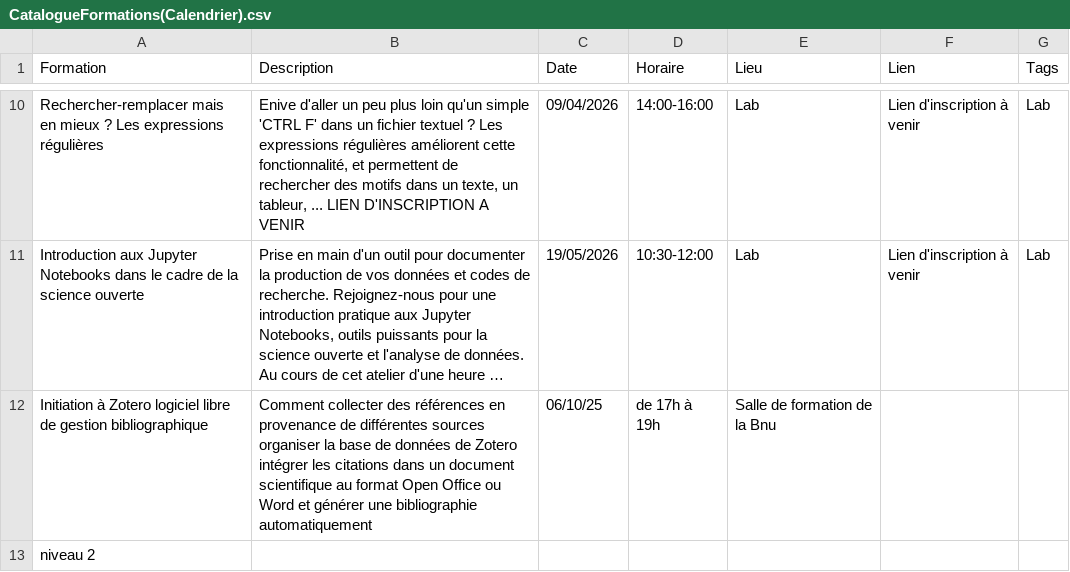
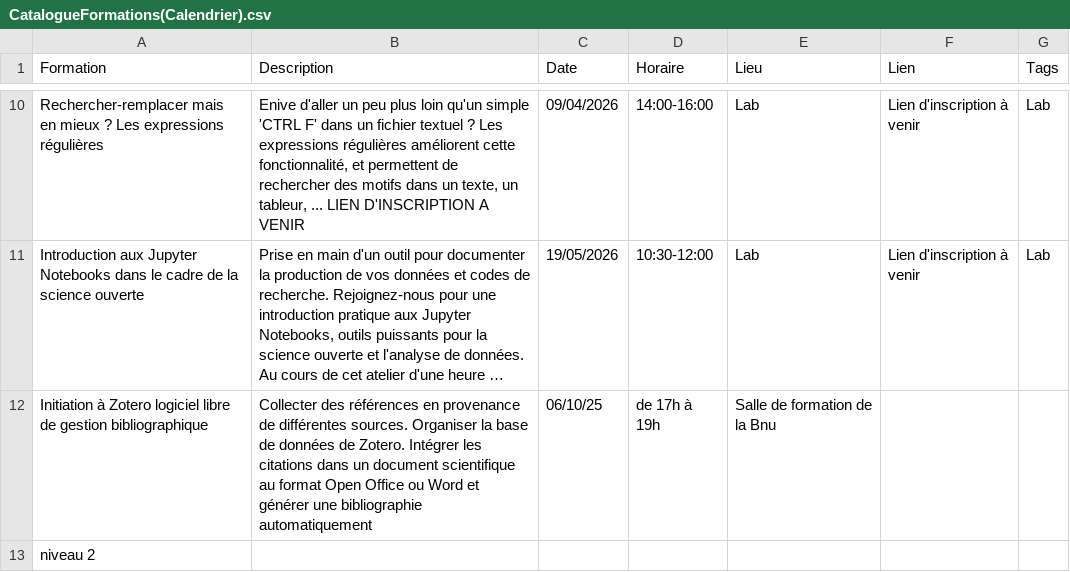
Before and after one commit to lab-bnu/calendrier-formations-bnu, a CSV file: data/CatalogueFormations(Calendrier).csv, drawn as a sheet; only a part is shown, gaps mark what is left out; long unchanged cells end in …; the diff names each change by its address in the sheet, - before the commit and + after, or states it on an @@ line.

Commit message:
Update CatalogueFormations(Calendrier).csv

```diff
--- a/data/CatalogueFormations(Calendrier).csv
+++ b/data/CatalogueFormations(Calendrier).csv
-B12 (Description): Comment collecter des références en provenance de différentes sources organiser la base de données de Zotero intégrer les citations…
+B12 (Description): Collecter des références en provenance de différentes sources. Organiser la base de données de Zotero. Intégrer les citations…
```
